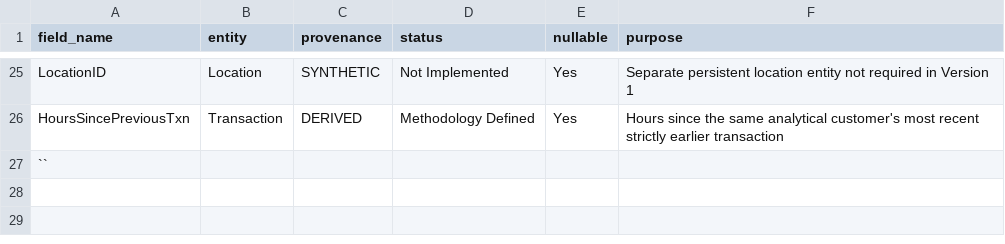
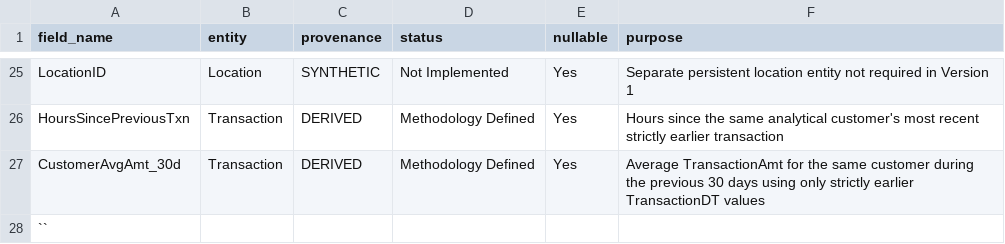
Before and after one commit to CodeWithBijay/fraud-operations-decision-intelligence, a CSV file: schema/data_dictionary.csv, drawn as a sheet; only a part is shown, gaps mark what is left out; the diff names each change by its address in the sheet, - before the commit and + after, or states it on an @@ line.

Commit message:
Implement and validate CustomerAvgAmt_30d

```diff
--- a/schema/data_dictionary.csv
+++ b/schema/data_dictionary.csv
+row 27: CustomerAvgAmt_30d | Transaction | DERIVED | Methodology Defined | Yes | Average TransactionAmt for the same customer during the previous 30 days using only strictly earlier TransactionDT values
```
Also changed, not shown: 2 other files.
